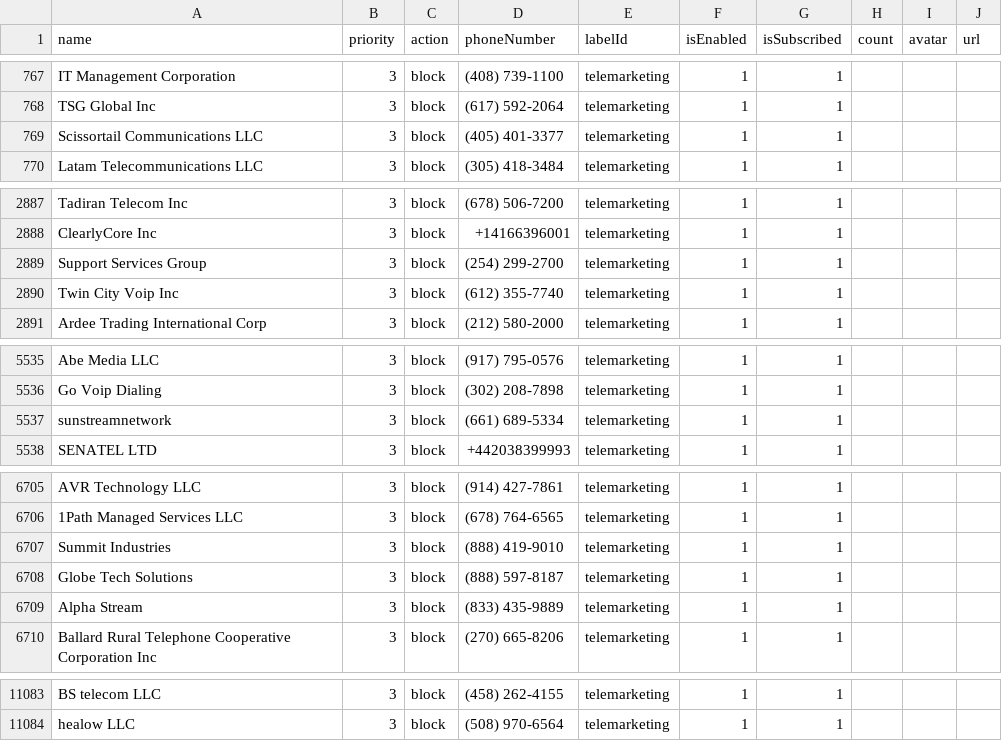
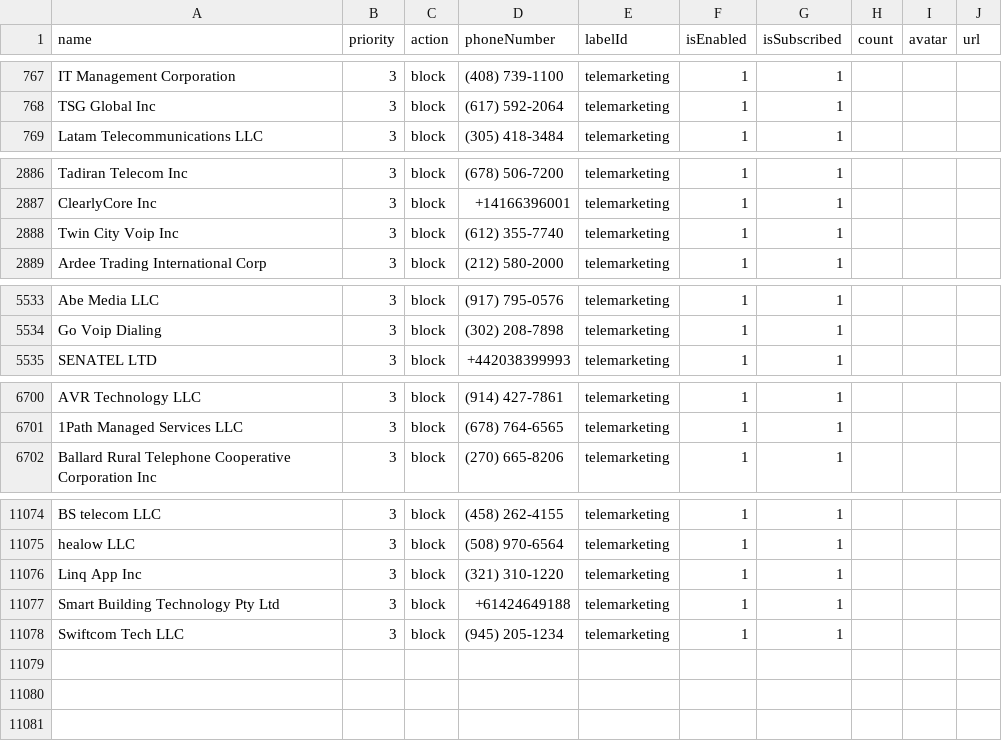
Before and after one commit to haygcao/vccard, a CSV file: US/processed_v2.csv, drawn as a sheet; only a part is shown, gaps mark what is left out; the diff covers the shown part only.

```diff
--- a/US/processed_v2.csv
+++ b/US/processed_v2.csv
@@ -768,3 +768,2 @@ IT Management Corporation,3,block,(408) 739-1100,telemarketing,1,1,,,
 TSG Global Inc,3,block,(617) 592-2064,telemarketing,1,1,,,
-Scissortail Communications LLC,3,block,(405) 401-3377,telemarketing,1,1,,,
 Latam Telecommunications LLC,3,block,(305) 418-3484,telemarketing,1,1,,,
@@ -2888,3 +2887,2 @@ Tadiran Telecom Inc,3,block,(678) 506-7200,telemarketing,1,1,,,
 ClearlyCore Inc,3,block,+14166396001,telemarketing,1,1,,,
-Support Services Group,3,block,(254) 299-2700,telemarketing,1,1,,,
 Twin City Voip Inc,3,block,(612) 355-7740,telemarketing,1,1,,,
@@ -5536,3 +5534,2 @@ Abe Media LLC,3,block,(917) 795-0576,telemarketing,1,1,,,
 Go Voip Dialing,3,block,(302) 208-7898,telemarketing,1,1,,,
-sunstreamnetwork,3,block,(661) 689-5334,telemarketing,1,1,,,
 SENATEL LTD,3,block,+442038399993,telemarketing,1,1,,,
@@ -6706,5 +6701,2 @@ AVR Technology LLC,3,block,(914) 427-7861,telemarketing,1,1,,,
 1Path Managed Services LLC,3,block,(678) 764-6565,telemarketing,1,1,,,
-Summit Industries,3,block,(888) 419-9010,telemarketing,1,1,,,
-Globe Tech Solutions,3,block,(888) 597-8187,telemarketing,1,1,,,
-Alpha Stream,3,block,(833) 435-9889,telemarketing,1,1,,,
 Ballard Rural Telephone Cooperative Corporation Inc,3,block,(270) 665-8206,telemarketing,1,1,,,
@@ -11084 +11075,4 @@ BS telecom LLC,3,block,(458) 262-4155,telemarketing,1,1,,,
 healow LLC,3,block,(508) 970-6564,telemarketing,1,1,,,
+Linq App Inc,3,block,(321) 310-1220,telemarketing,1,1,,,
+Smart Building Technology Pty Ltd,3,block,+61424649188,telemarketing,1,1,,,
+Swiftcom Tech LLC,3,block,(945) 205-1234,telemarketing,1,1,,,
```
Also changed, not shown: 3 removed rows and 3 edited cells elsewhere in this file, US/processed_data.csv.
